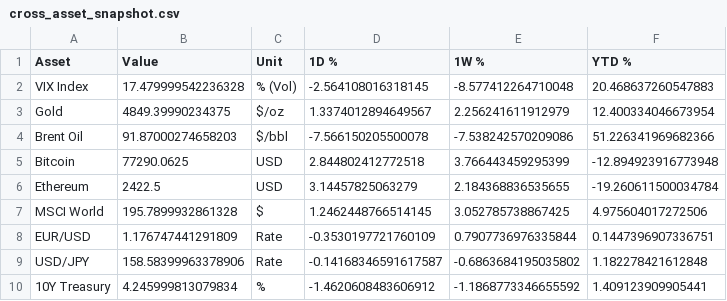
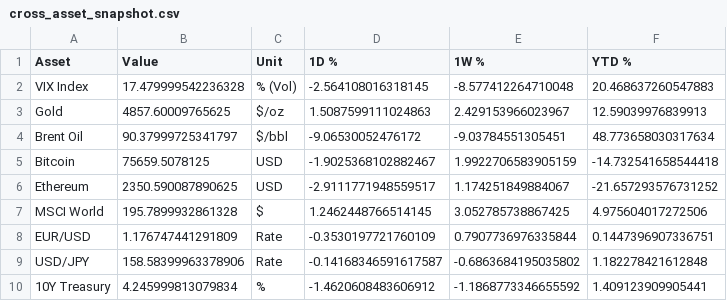
Before and after one commit to aethrixdev/cross_market_dashboard, a CSV file: data/processed/cross_asset_snapshot.csv, drawn as a sheet.

```diff
--- a/data/processed/cross_asset_snapshot.csv
+++ b/data/processed/cross_asset_snapshot.csv
@@ -2,6 +2,6 @@ Asset,Value,Unit,1D %,1W %,YTD %
 VIX Index,17.479999542236328,% (Vol),-2.564108016318145,-8.577412264710048,20.468637260547883
-Gold,4849.39990234375,$/oz,1.3374012894649567,2.256241611912979,12.400334046673954
-Brent Oil,91.87000274658203,$/bbl,-7.566150205500078,-7.538242570209086,51.226341969682366
-Bitcoin,77290.0625,USD,2.844802412772518,3.766443459295399,-12.894923916773948
-Ethereum,2422.5,USD,3.14457825063279,2.184368836535655,-19.260611500034784
+Gold,4857.60009765625,$/oz,1.5087599111024863,2.429153966023967,12.59039976839913
+Brent Oil,90.37999725341797,$/bbl,-9.06530052476172,-9.03784551305451,48.773658030317634
+Bitcoin,75659.5078125,USD,-1.9025368102882467,1.9922706583905159,-14.732541658544418
+Ethereum,2350.590087890625,USD,-2.9111771948559517,1.174251849884067,-21.657293576731252
 MSCI World,195.7899932861328,$,1.2462448766514145,3.052785738867425,4.975604017272506
```
Also changed, not shown: data/processed/hist_metals.csv, data/processed/indices_snapshot.csv, 18 other files.
